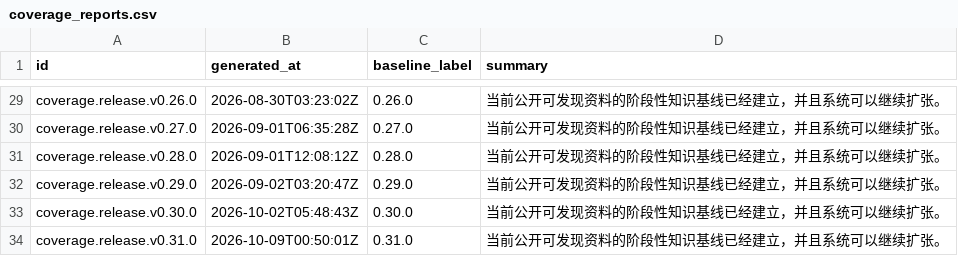
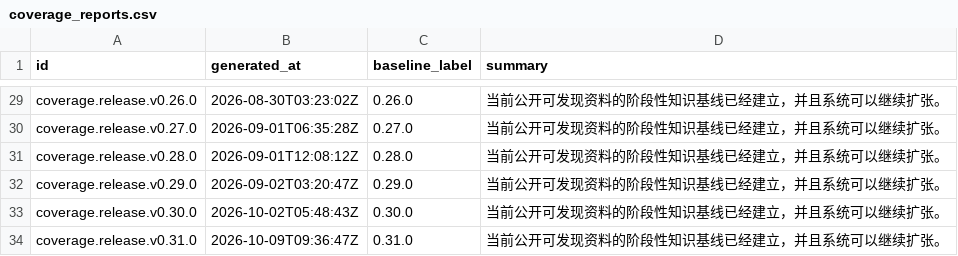
Before and after one commit to darenyew7527/world-mythology-system, a CSV file: exports/csv/coverage_reports.csv, drawn as a sheet; only a part is shown, gaps mark what is left out.

```diff
--- a/exports/csv/coverage_reports.csv
+++ b/exports/csv/coverage_reports.csv
@@ -33,2 +33,2 @@ coverage.release.v0.29.0,2026-09-02T03:20:47Z,0.29.0,当前公开可发现资料
 coverage.release.v0.30.0,2026-10-02T05:48:43Z,0.30.0,当前公开可发现资料的阶段性知识基线已经建立，并且系统可以继续扩张。
-coverage.release.v0.31.0,2026-10-09T00:50:01Z,0.31.0,当前公开可发现资料的阶段性知识基线已经建立，并且系统可以继续扩张。
+coverage.release.v0.31.0,2026-10-09T09:36:47Z,0.31.0,当前公开可发现资料的阶段性知识基线已经建立，并且系统可以继续扩张。
```
Also changed, not shown: 50 other files.
